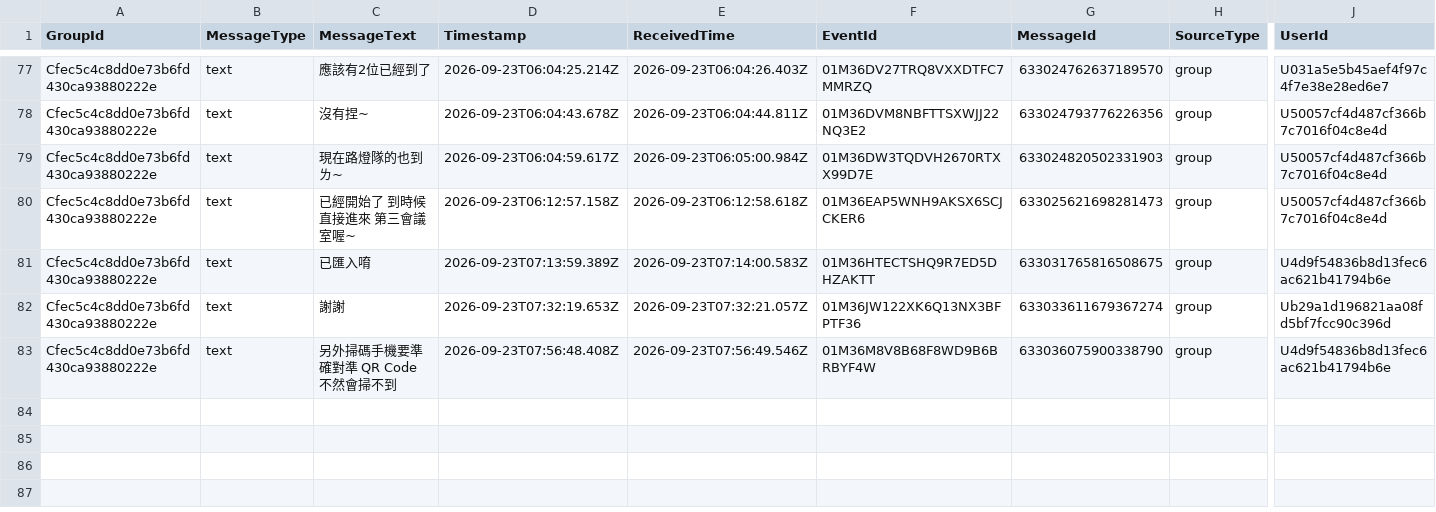
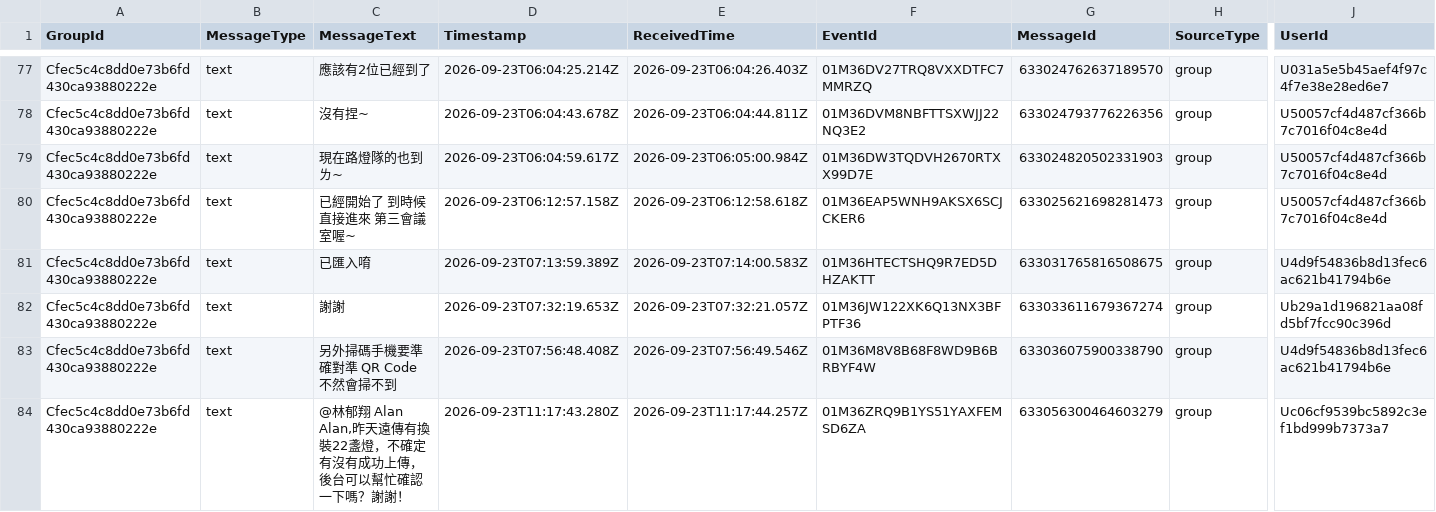
Before and after one commit to snwang14/FET-LineBot, a CSV file: reports/line_message_log.csv, drawn as a sheet; only a part is shown, gaps mark what is left out; rows hold the shown columns only; the diff names each change by its address in the sheet, - before the commit and + after, or states it on an @@ line.

```diff
--- a/reports/line_message_log.csv
+++ b/reports/line_message_log.csv
+row 84: Cfec5c4c8dd0e73b6fd430ca93880222e | text | @林郁翔 Alan Alan,昨天遠傳有換裝22盞燈，不確定有沒有成功上傳，後台可以幫忙確認一下嗎？謝謝！ | 2026-09-23T11:17:43.280Z | 2026-09-23T11:17:44.257Z | 01M36ZRQ9B1YS51YAXFEMSD6ZA | 633056300464603279 | group | Uc06cf9539bc5892c3ef1bd999b7373a7
```
